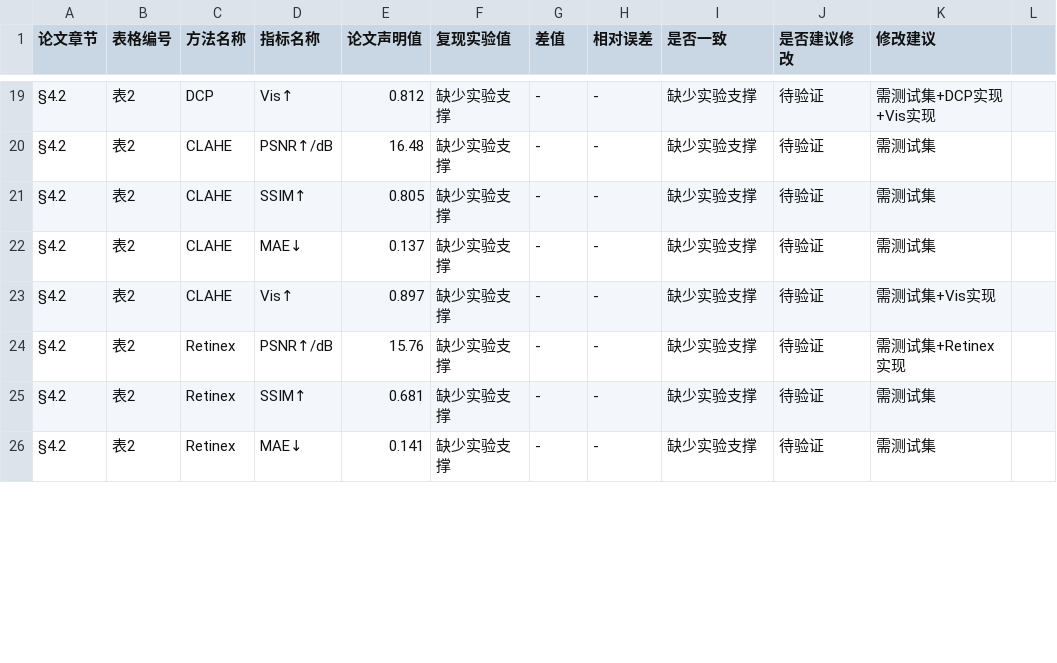
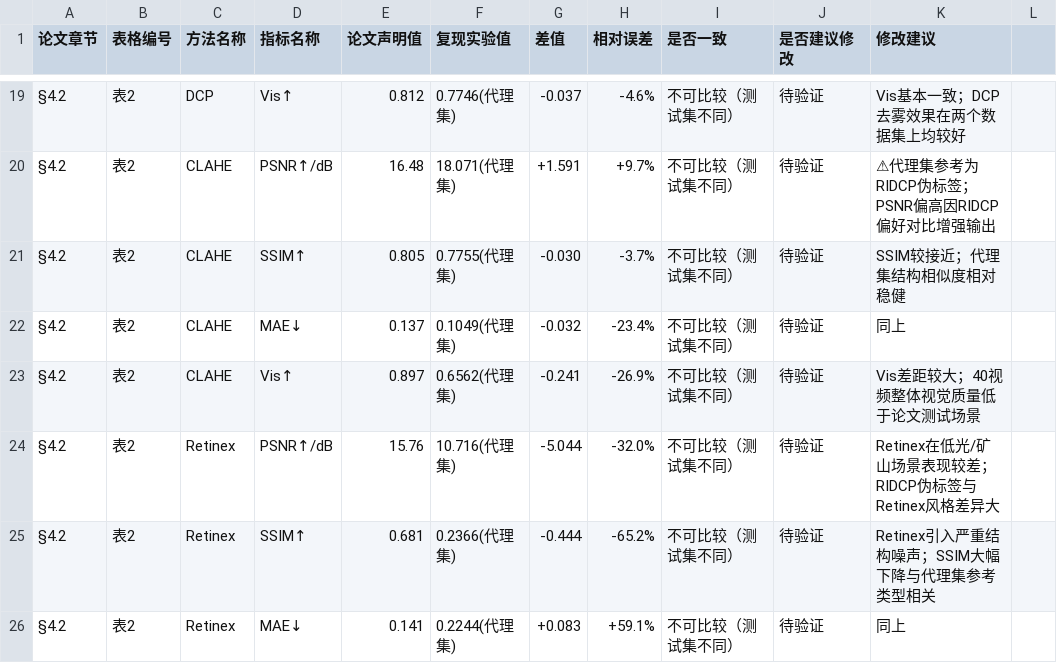
Before and after one commit to chelloocarol/LUCID, a CSV file: metric_consistency_table.csv, drawn as a sheet; only a part is shown, gaps mark what is left out; the diff covers the shown part only; the diff names each change by its address in the sheet, - before the commit and + after, or states it on an @@ line.

```diff
--- a/metric_consistency_table.csv
+++ b/metric_consistency_table.csv
-F19 (复现实验值): 缺少实验支撑
+F19 (复现实验值): 0.7746(代理集)
-G19 (差值): -
+G19 (差值): -0.037
-H19 (相对误差): -
+H19 (相对误差): -4.6%
-I19:I26 (是否一致): 缺少实验支撑
+I19:I26 (是否一致): 不可比较（测试集不同）
-K19 (修改建议): 需测试集+DCP实现+Vis实现
+K19 (修改建议): Vis基本一致；DCP去雾效果在两个数据集上均较好
-F20 (复现实验值): 缺少实验支撑
+F20 (复现实验值): 18.071(代理集)
-G20 (差值): -
+G20 (差值): +1.591
-H20 (相对误差): -
+H20 (相对误差): +9.7%
-K20 (修改建议): 需测试集
+K20 (修改建议): ⚠代理集参考为RIDCP伪标签；PSNR偏高因RIDCP偏好对比增强输出
-F21 (复现实验值): 缺少实验支撑
+F21 (复现实验值): 0.7755(代理集)
-G21 (差值): -
+G21 (差值): -0.030
-H21 (相对误差): -
+H21 (相对误差): -3.7%
-K21 (修改建议): 需测试集
+K21 (修改建议): SSIM较接近；代理集结构相似度相对稳健
-F22 (复现实验值): 缺少实验支撑
+F22 (复现实验值): 0.1049(代理集)
-G22 (差值): -
+G22 (差值): -0.032
-H22 (相对误差): -
+H22 (相对误差): -23.4%
-K22 (修改建议): 需测试集
+K22 (修改建议): 同上
-F23 (复现实验值): 缺少实验支撑
+F23 (复现实验值): 0.6562(代理集)
-G23 (差值): -
+G23 (差值): -0.241
-H23 (相对误差): -
+H23 (相对误差): -26.9%
-K23 (修改建议): 需测试集+Vis实现
+K23 (修改建议): Vis差距较大；40视频整体视觉质量低于论文测试场景
-F24 (复现实验值): 缺少实验支撑
+F24 (复现实验值): 10.716(代理集)
-G24 (差值): -
+G24 (差值): -5.044
-H24 (相对误差): -
+H24 (相对误差): -32.0%
-K24 (修改建议): 需测试集+Retinex实现
+K24 (修改建议): Retinex在低光/矿山场景表现较差；RIDCP伪标签与Retinex风格差异大
-F25 (复现实验值): 缺少实验支撑
+F25 (复现实验值): 0.2366(代理集)
-G25 (差值): -
+G25 (差值): -0.444
-H25 (相对误差): -
+H25 (相对误差): -65.2%
-K25 (修改建议): 需测试集
+K25 (修改建议): Retinex引入严重结构噪声；SSIM大幅下降与代理集参考类型相关
-F26 (复现实验值): 缺少实验支撑
+F26 (复现实验值): 0.2244(代理集)
-G26 (差值): -
+G26 (差值): +0.083
-H26 (相对误差): -
+H26 (相对误差): +59.1%
-K26 (修改建议): 需测试集
+K26 (修改建议): 同上
```
Also changed, not shown: 2 added rows and 94 edited cells elsewhere in this file, 5 other files.
